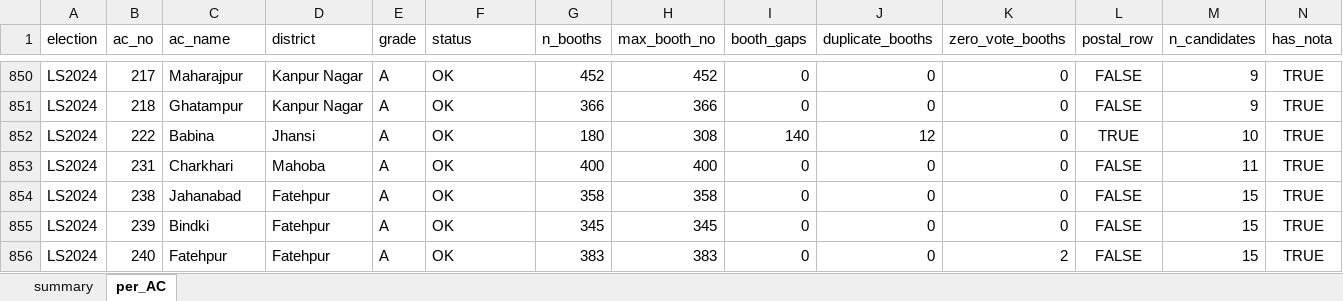
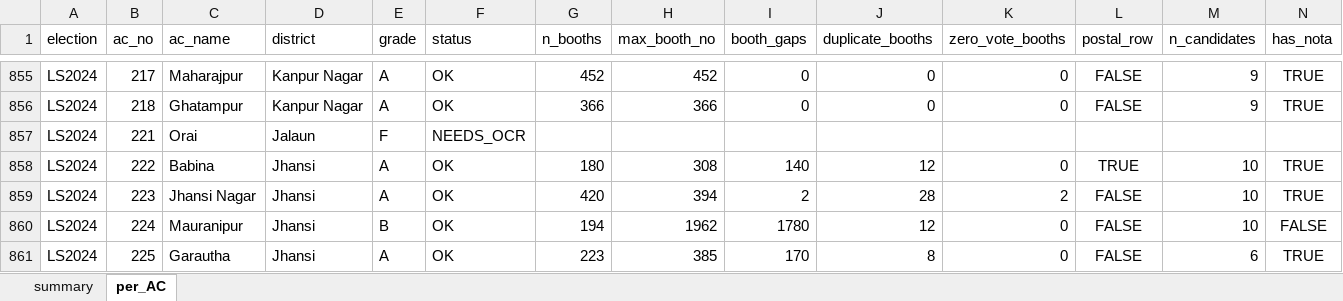
Before and after one commit to rk9507512755-lab/Rohan-Kumar, an Excel workbook: data/UP_Form20_quality_report.xlsx, sheet per_AC, drawn as a sheet; only a part is shown, gaps mark what is left out; the shorter side is filled out with more unchanged rows; values as stored, in another font and other column widths than the file's, no borders; rows hold the shown columns only; the diff covers the shown part only; the diff names each change by its address in the sheet, - before the commit and + after, or states it on an @@ line.

```diff
--- a/data/UP_Form20_quality_report.xlsx (sheet per_AC)
+++ b/data/UP_Form20_quality_report.xlsx (sheet per_AC)
+row 857: LS2024 | 221 | Orai | Jalaun | F | NEEDS_OCR
+row 859: LS2024 | 223 | Jhansi Nagar | Jhansi | A | OK | 420 | 394 | 2 | 28 | 2 | FALSE | 10 | TRUE
+row 860: LS2024 | 224 | Mauranipur | Jhansi | B | OK | 194 | 1962 | 1780 | 12 | 0 | FALSE | 10 | FALSE
+row 861: LS2024 | 225 | Garautha | Jhansi | A | OK | 223 | 385 | 170 | 8 | 0 | FALSE | 6 | TRUE
```
Also changed, not shown: 57 added rows and 15 edited cells elsewhere in this sheet, sheet summary, 25 other files.
